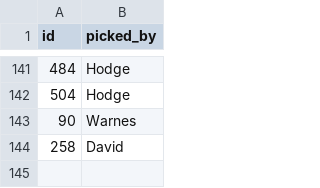
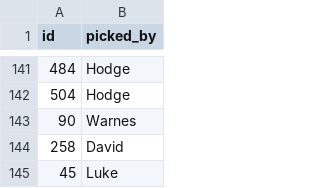
Before and after one commit to tpadams/FantasyScores, a CSV file: www/picks.csv, drawn as a sheet; only a part is shown, gaps mark what is left out.

```diff
--- a/www/picks.csv
+++ b/www/picks.csv
@@ -144 +144,2 @@ id,picked_by
 258,David
+45,Luke
```
Also changed, not shown: 1 other file.
